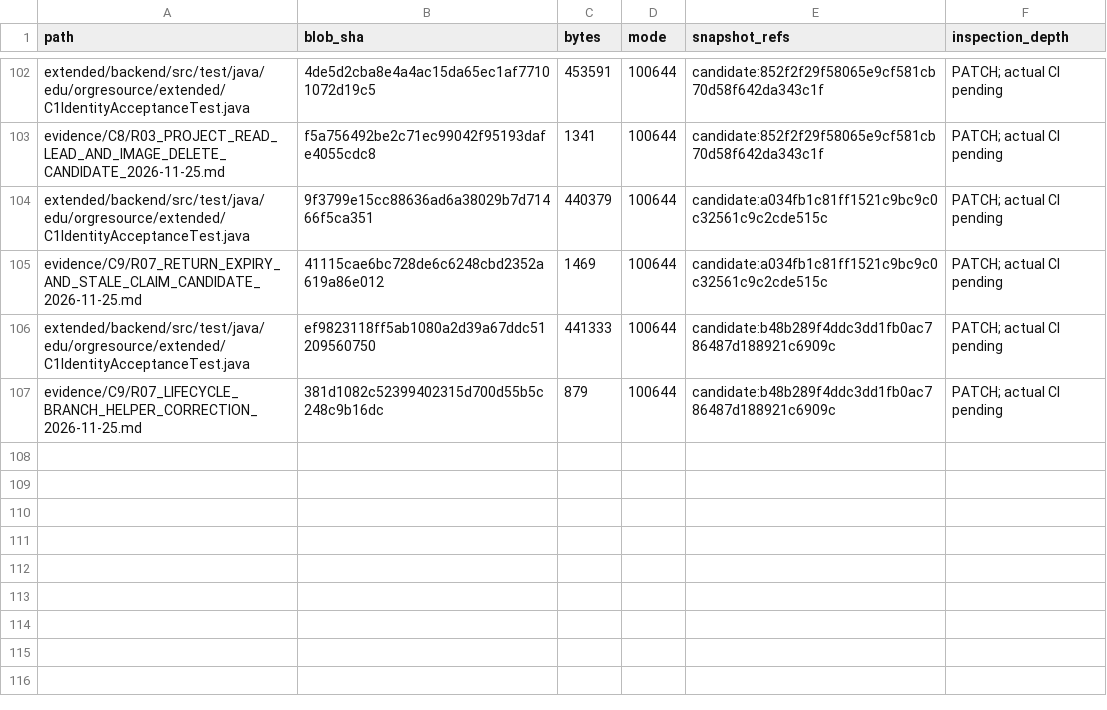
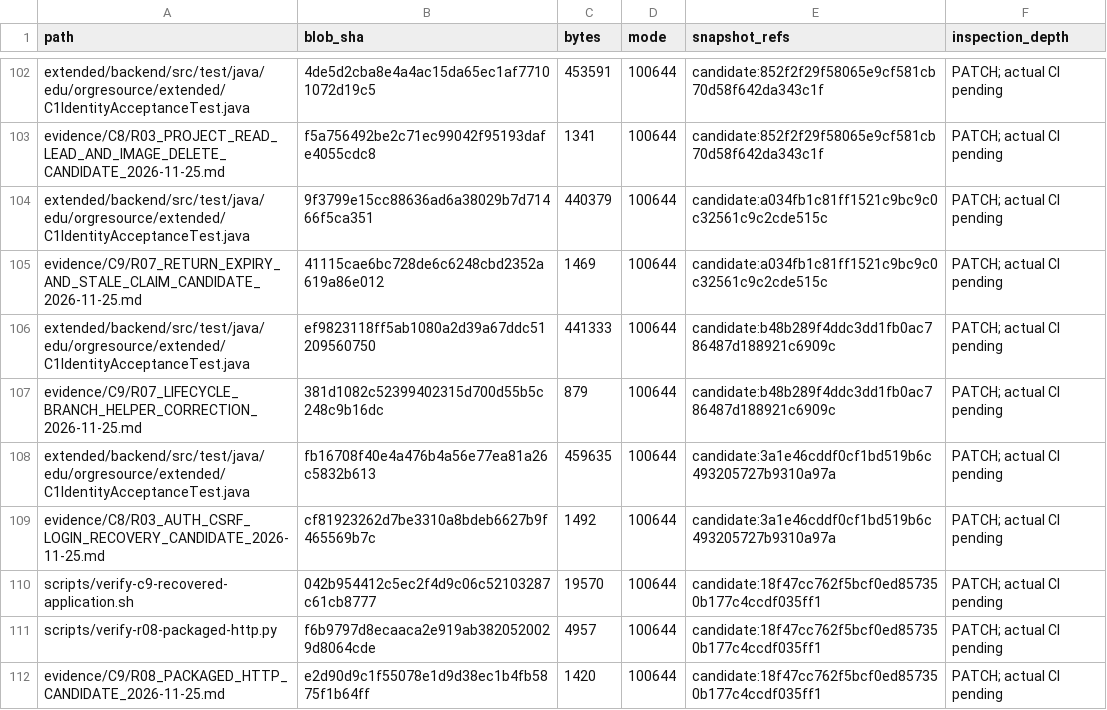
Before and after one commit to newonathe/OrgResource, a CSV file: docs/project-continuity/09_INCREMENTAL_SOURCE_INDEX.csv, drawn as a sheet; only a part is shown, gaps mark what is left out; the diff names each change by its address in the sheet, - before the commit and + after, or states it on an @@ line.

Commit message:
docs: index authentication and packaged measurement source blobs

```diff
--- a/docs/project-continuity/09_INCREMENTAL_SOURCE_INDEX.csv
+++ b/docs/project-continuity/09_INCREMENTAL_SOURCE_INDEX.csv
+row 108: extended/backend/src/test/java/edu/orgresource/extended/C1IdentityAcceptanceTest.java | fb16708f40e4a476b4a56e77ea81a26c5832b613 | 459635 | 100644 | candidate:3a1e46cddf0cf1bd519b6c493205727b9310a97a | PATCH; actual CI pending
+row 109: evidence/C8/R03_AUTH_CSRF_LOGIN_RECOVERY_CANDIDATE_2026-11-25.md | cf81923262d7be3310a8bdeb6627b9f465569b7c | 1492 | 100644 | candidate:3a1e46cddf0cf1bd519b6c493205727b9310a97a | PATCH; actual CI pending
+row 110: scripts/verify-c9-recovered-application.sh | 042b954412c5ec2f4d9c06c52103287c61cb8777 | 19570 | 100644 | candidate:18f47cc762f5bcf0ed857350b177c4ccdf035ff1 | PATCH; actual CI pending
+row 111: scripts/verify-r08-packaged-http.py | f6b9797d8ecaaca2e919ab3820520029d8064cde | 4957 | 100644 | candidate:18f47cc762f5bcf0ed857350b177c4ccdf035ff1 | PATCH; actual CI pending
+row 112: evidence/C9/R08_PACKAGED_HTTP_CANDIDATE_2026-11-25.md | e2d90d9c1f55078e1d9d38ec1b4fb5875f1b64ff | 1420 | 100644 | candidate:18f47cc762f5bcf0ed857350b177c4ccdf035ff1 | PATCH; actual CI pending
```
